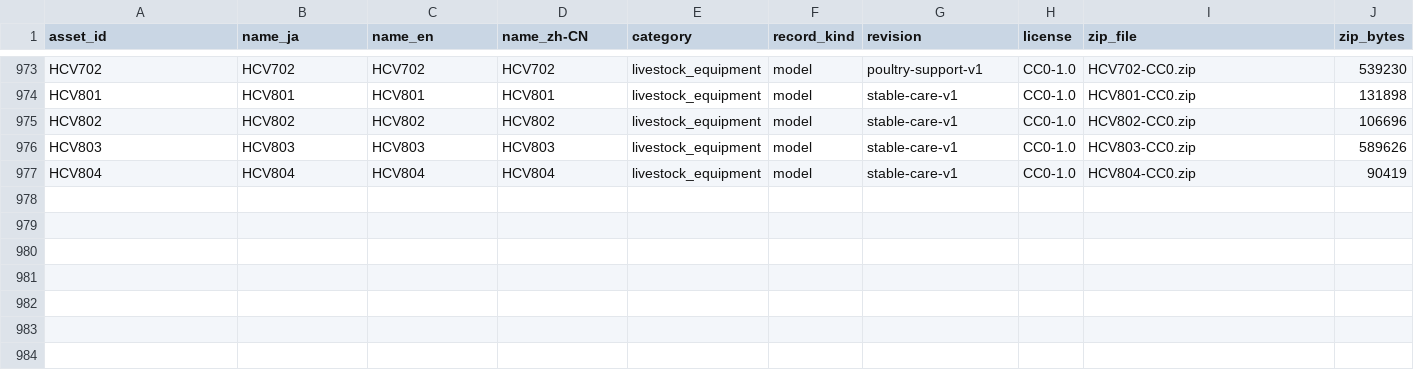
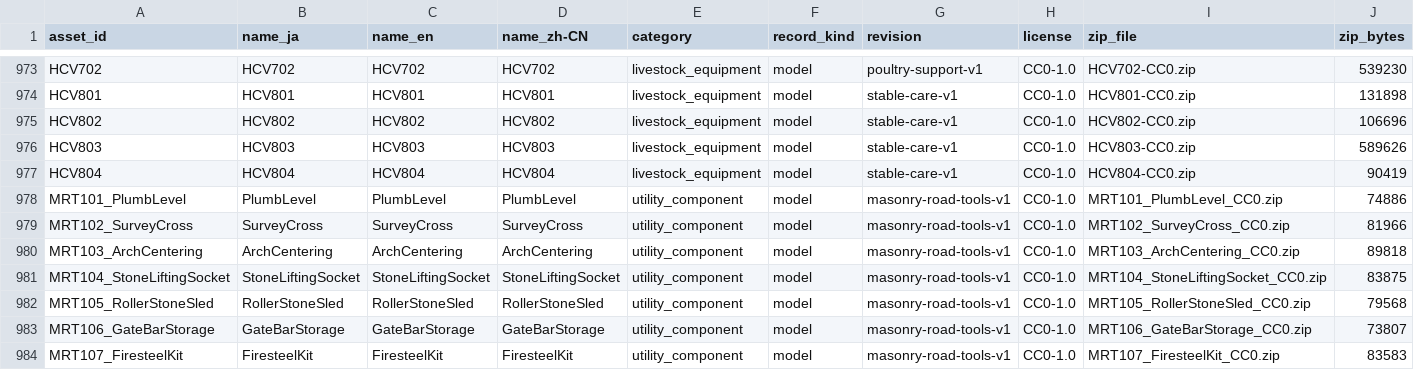
Before and after one commit to k3peta/tales-on-a-table, a CSV file: catalog.csv, drawn as a sheet; only a part is shown, gaps mark what is left out; rows hold the shown columns only; the diff names each change by its address in the sheet, - before the commit and + after, or states it on an @@ line.

Commit message:
Publish seven masonry and road tool components

```diff
--- a/catalog.csv
+++ b/catalog.csv
+row 978: MRT101_PlumbLevel | PlumbLevel | PlumbLevel | PlumbLevel | utility_component | model | masonry-road-tools-v1 | CC0-1.0 | MRT101_PlumbLevel_CC0.zip | 74886
+row 979: MRT102_SurveyCross | SurveyCross | SurveyCross | SurveyCross | utility_component | model | masonry-road-tools-v1 | CC0-1.0 | MRT102_SurveyCross_CC0.zip | 81966
+row 980: MRT103_ArchCentering | ArchCentering | ArchCentering | ArchCentering | utility_component | model | masonry-road-tools-v1 | CC0-1.0 | MRT103_ArchCentering_CC0.zip | 89818
+row 981: MRT104_StoneLiftingSocket | StoneLiftingSocket | StoneLiftingSocket | StoneLiftingSocket | utility_component | model | masonry-road-tools-v1 | CC0-1.0 | MRT104_StoneLiftingSocket_CC0.zip | 83875
+row 982: MRT105_RollerStoneSled | RollerStoneSled | RollerStoneSled | RollerStoneSled | utility_component | model | masonry-road-tools-v1 | CC0-1.0 | MRT105_RollerStoneSled_CC0.zip | 79568
+row 983: MRT106_GateBarStorage | GateBarStorage | GateBarStorage | GateBarStorage | utility_component | model | masonry-road-tools-v1 | CC0-1.0 | MRT106_GateBarStorage_CC0.zip | 73807
+row 984: MRT107_FiresteelKit | FiresteelKit | FiresteelKit | FiresteelKit | utility_component | model | masonry-road-tools-v1 | CC0-1.0 | MRT107_FiresteelKit_CC0.zip | 83583
```
Also changed, not shown: 17 other files.
